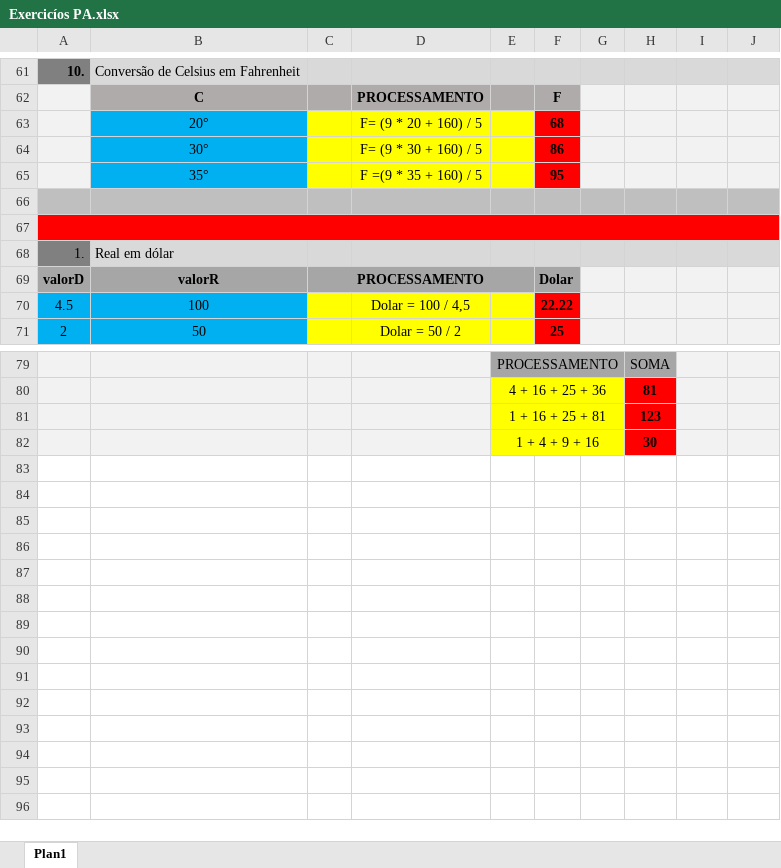
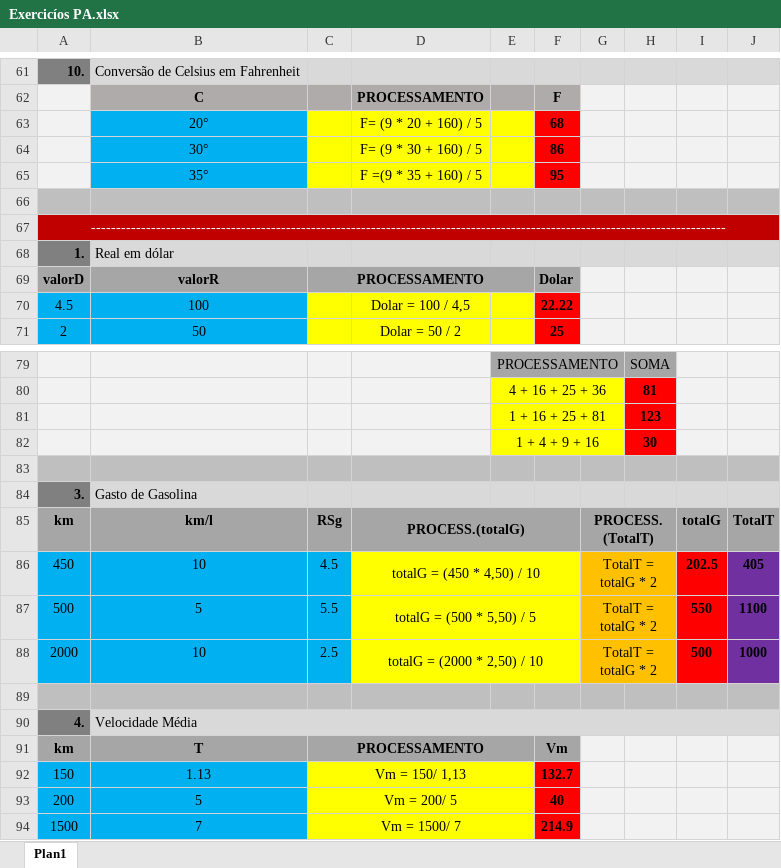
Before and after one commit to GuiNakamuraC/ProgAlg, an Excel workbook: operadores aritméticos/Exercicíos PA.xlsx, sheet Plan1, drawn as a sheet; only a part is shown, gaps mark what is left out; values as stored, in another font and other column widths than the file's, no borders; the diff names each change by its address in the sheet, - before the commit and + after, or states it on an @@ line.

Commit message:
Add files via upload

```diff
--- a/operadores aritméticos/Exercicíos PA.xlsx (sheet Plan1)
+++ b/operadores aritméticos/Exercicíos PA.xlsx (sheet Plan1)
-A67: (empty)
+A67: -------------------------------------------------------------------------------------------------------------------------------
-A67:J67 fill: #FF0000
+A67:J67 fill: #C00000
-A68 bold: off
+A68 bold: on
+row 83: (empty)
+row 84: 3. | Gasto de Gasolina
+row 85: km | km/l | RSg | PROCESS.(totalG) |  |  | PROCESS. (TotalT) |  | totalG | TotalT
+row 86: 450 | 10 | 4.5 | totalG = (450 * 4,50) / 10 |  |  | TotalT = totalG * 2 |  | 202.5 | 405
+row 87: 500 | 5 | 5.5 | totalG = (500 * 5,50) / 5 |  |  | TotalT = totalG * 2 |  | 550 | 1100
+row 88: 2000 | 10 | 2.5 | totalG = (2000 * 2,50) / 10 |  |  | TotalT = totalG * 2 |  | 500 | 1000
+row 89: (empty)
+row 90: 4. | Velocidade Média
+row 91: km | T | PROCESSAMENTO |  |  | Vm
+row 92: 150 | 1.13 | Vm = 150/ 1,13 |  |  | 132.7
+row 93: 200 | 5 | Vm = 200/ 5 |  |  | 40
+row 94: 1500 | 7 | Vm = 1500/ 7 |  |  | 214.9
```
